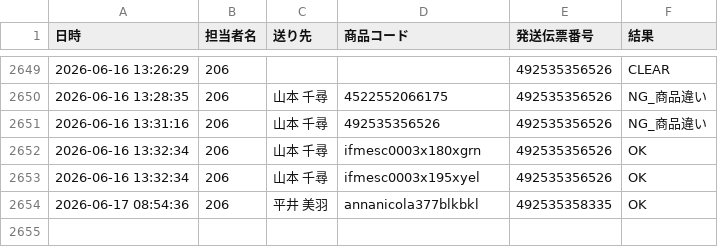
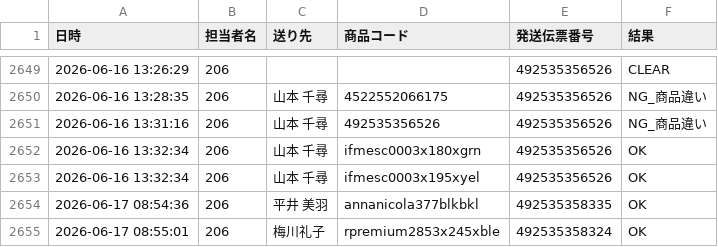
Before and after one commit to hirono-s1015/picking-app, a CSV file: logs/log_2026_06_206.csv, drawn as a sheet; only a part is shown, gaps mark what is left out; the diff names each change by its address in the sheet, - before the commit and + after, or states it on an @@ line.

Commit message:
[log] 492535358324 OK

```diff
--- a/logs/log_2026_06_206.csv
+++ b/logs/log_2026_06_206.csv
+row 2655: 2026-06-17 08:55:01 | 206 | 梅川礼子 | rpremium2853x245xble | 492535358324 | OK
```
